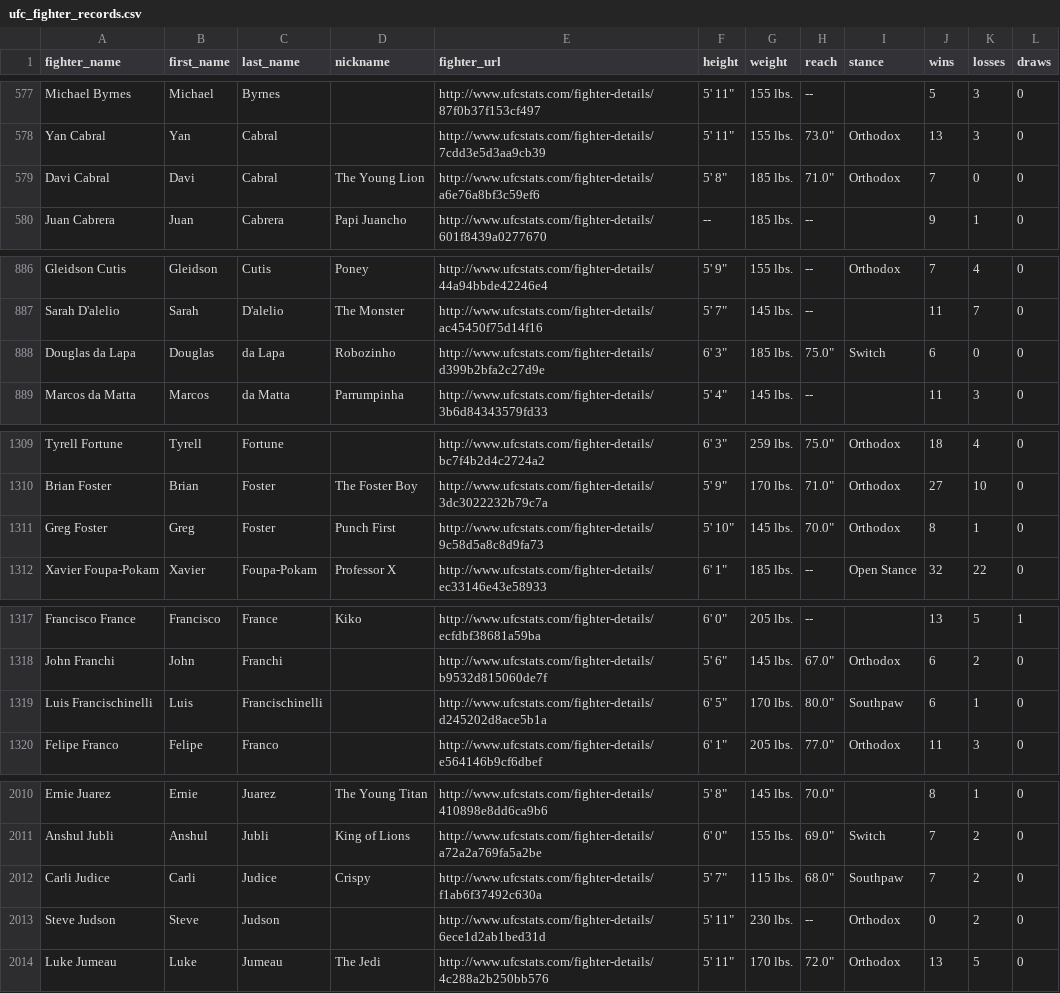
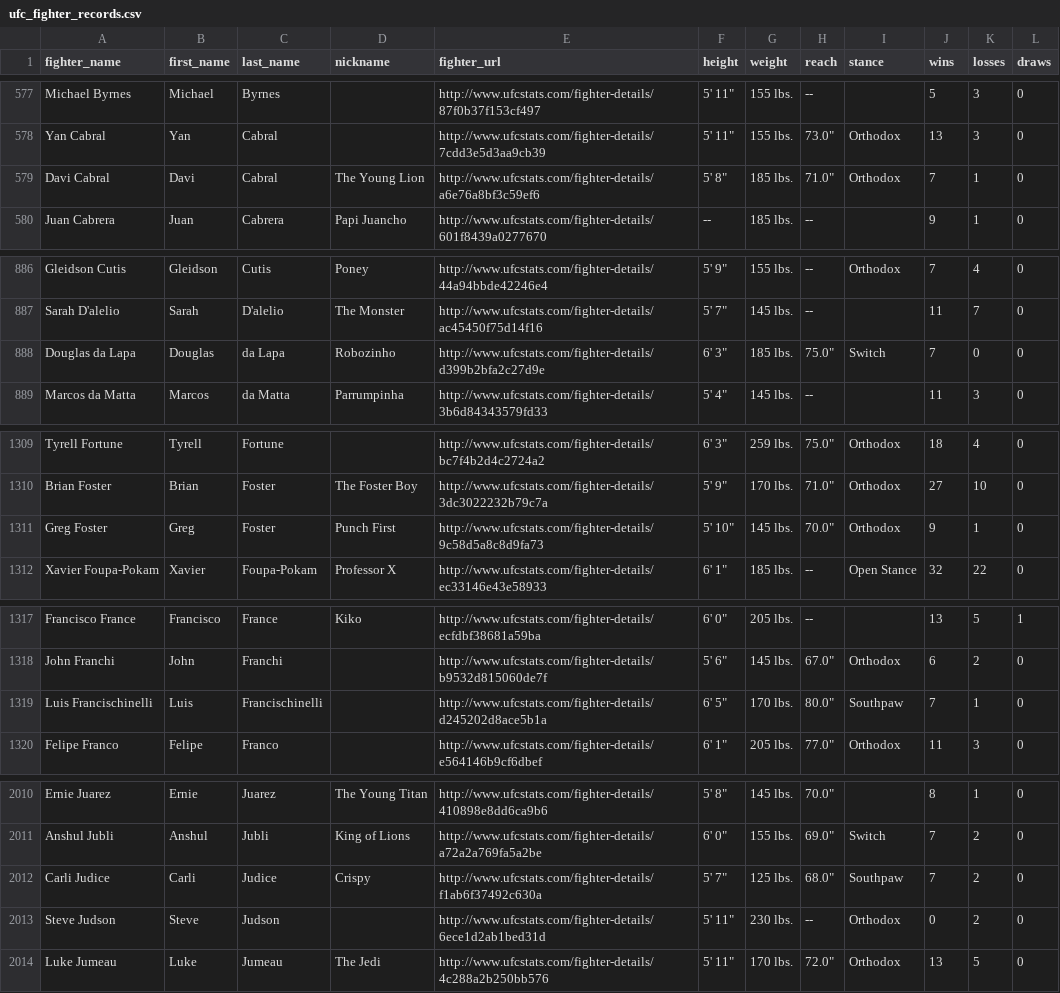
Before and after one commit to sockybobocky/ufc-data, a CSV file: ufc_fighter_records.csv, drawn as a sheet; only a part is shown, gaps mark what is left out; the diff covers the shown part only.

```diff
--- a/ufc_fighter_records.csv
+++ b/ufc_fighter_records.csv
@@ -578,3 +578,3 @@ Michael Byrnes,Michael,Byrnes,,http://www.ufcstats.com/fighter-details/87f0b37f1
 Yan Cabral,Yan,Cabral,,http://www.ufcstats.com/fighter-details/7cdd3e5d3aa9cb39,"5' 11""",155 lbs.,"73.0""",Orthodox,13,3,0
-Davi Cabral,Davi,Cabral,The Young Lion,http://www.ufcstats.com/fighter-details/a6e76a8bf3c59ef6,"5' 8""",185 lbs.,"71.0""",Orthodox,7,0,0
+Davi Cabral,Davi,Cabral,The Young Lion,http://www.ufcstats.com/fighter-details/a6e76a8bf3c59ef6,"5' 8""",185 lbs.,"71.0""",Orthodox,7,1,0
 Juan Cabrera,Juan,Cabrera,Papi Juancho,http://www.ufcstats.com/fighter-details/601f8439a0277670,--,185 lbs.,--,,9,1,0
@@ -887,3 +887,3 @@ Gleidson Cutis,Gleidson,Cutis,Poney,http://www.ufcstats.com/fighter-details/44a9
 Sarah D'alelio,Sarah,D'alelio,The Monster,http://www.ufcstats.com/fighter-details/ac45450f75d14f16,"5' 7""",145 lbs.,--,,11,7,0
-Douglas da Lapa,Douglas,da Lapa,Robozinho,http://www.ufcstats.com/fighter-details/d399b2bfa2c27d9e,"6' 3""",185 lbs.,"75.0""",Switch,6,0,0
+Douglas da Lapa,Douglas,da Lapa,Robozinho,http://www.ufcstats.com/fighter-details/d399b2bfa2c27d9e,"6' 3""",185 lbs.,"75.0""",Switch,7,0,0
 Marcos da Matta,Marcos,da Matta,Parrumpinha,http://www.ufcstats.com/fighter-details/3b6d84343579fd33,"5' 4""",145 lbs.,--,,11,3,0
@@ -1310,3 +1310,3 @@ Tyrell Fortune,Tyrell,Fortune,,http://www.ufcstats.com/fighter-details/bc7f4b2d4
 Brian Foster,Brian,Foster,The Foster Boy,http://www.ufcstats.com/fighter-details/3dc3022232b79c7a,"5' 9""",170 lbs.,"71.0""",Orthodox,27,10,0
-Greg Foster,Greg,Foster,Punch First,http://www.ufcstats.com/fighter-details/9c58d5a8c8d9fa73,"5' 10""",145 lbs.,"70.0""",Orthodox,8,1,0
+Greg Foster,Greg,Foster,Punch First,http://www.ufcstats.com/fighter-details/9c58d5a8c8d9fa73,"5' 10""",145 lbs.,"70.0""",Orthodox,9,1,0
 Xavier Foupa-Pokam,Xavier,Foupa-Pokam,Professor X,http://www.ufcstats.com/fighter-details/ec33146e43e58933,"6' 1""",185 lbs.,--,Open Stance,32,22,0
@@ -1318,3 +1318,3 @@ Francisco France,Francisco,France,Kiko,http://www.ufcstats.com/fighter-details/e
 John Franchi,John,Franchi,,http://www.ufcstats.com/fighter-details/b9532d815060de7f,"5' 6""",145 lbs.,"67.0""",Orthodox,6,2,0
-Luis Francischinelli,Luis,Francischinelli,,http://www.ufcstats.com/fighter-details/d245202d8ace5b1a,"6' 5""",170 lbs.,"80.0""",Southpaw,6,1,0
+Luis Francischinelli,Luis,Francischinelli,,http://www.ufcstats.com/fighter-details/d245202d8ace5b1a,"6' 5""",170 lbs.,"80.0""",Southpaw,7,1,0
 Felipe Franco,Felipe,Franco,,http://www.ufcstats.com/fighter-details/e564146b9cf6dbef,"6' 1""",205 lbs.,"77.0""",Orthodox,11,3,0
@@ -2011,3 +2011,3 @@ Ernie Juarez,Ernie,Juarez,The Young Titan,http://www.ufcstats.com/fighter-detail
 Anshul Jubli,Anshul,Jubli,King of Lions,http://www.ufcstats.com/fighter-details/a72a2a769fa5a2be,"6' 0""",155 lbs.,"69.0""",Switch,7,2,0
-Carli Judice,Carli,Judice,Crispy,http://www.ufcstats.com/fighter-details/f1ab6f37492c630a,"5' 7""",115 lbs.,"68.0""",Southpaw,7,2,0
+Carli Judice,Carli,Judice,Crispy,http://www.ufcstats.com/fighter-details/f1ab6f37492c630a,"5' 7""",125 lbs.,"68.0""",Southpaw,7,2,0
 Steve Judson,Steve,Judson,,http://www.ufcstats.com/fighter-details/6ece1d2ab1bed31d,"5' 11""",230 lbs.,--,Orthodox,0,2,0
```
Also changed, not shown: 12 edited cells elsewhere in this file, ufc_fighter_details.csv, ufc_fighter_profiles.csv, 6 other files.
